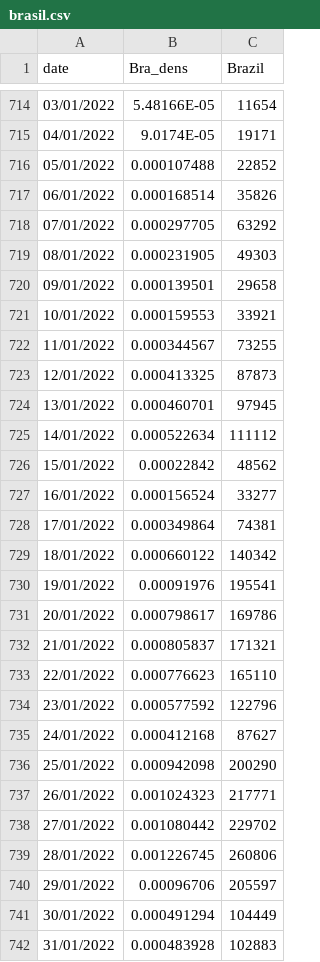
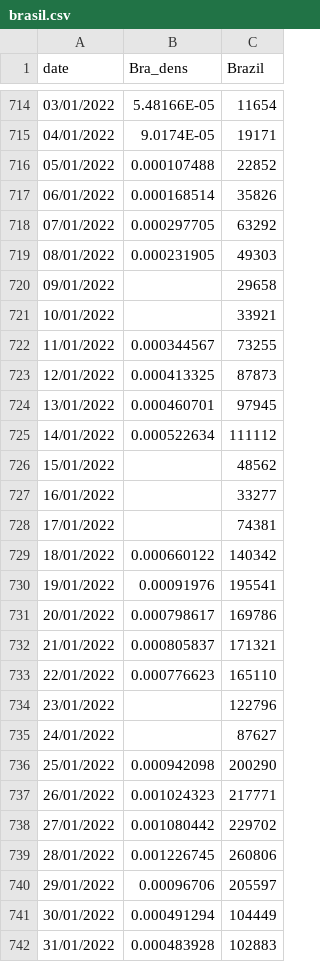
Before and after one commit to CCJ1337/ICSS, a CSV file: brasil.csv, drawn as a sheet; only a part is shown, gaps mark what is left out.

Commit message:
Update brasil.csv

```diff
--- a/brasil.csv
+++ b/brasil.csv
@@ -719,4 +719,4 @@ date,Bra_dens,Brazil
 08/01/2022,0.000231905,49303
-09/01/2022,0.000139501,29658
-10/01/2022,0.000159553,33921
+09/01/2022,,29658
+10/01/2022,,33921
 11/01/2022,0.000344567,73255
@@ -725,5 +725,5 @@ date,Bra_dens,Brazil
 14/01/2022,0.000522634,111112
-15/01/2022,0.00022842,48562
-16/01/2022,0.000156524,33277
-17/01/2022,0.000349864,74381
+15/01/2022,,48562
+16/01/2022,,33277
+17/01/2022,,74381
 18/01/2022,0.000660122,140342
@@ -733,4 +733,4 @@ date,Bra_dens,Brazil
 22/01/2022,0.000776623,165110
-23/01/2022,0.000577592,122796
-24/01/2022,0.000412168,87627
+23/01/2022,,122796
+24/01/2022,,87627
 25/01/2022,0.000942098,200290
```
